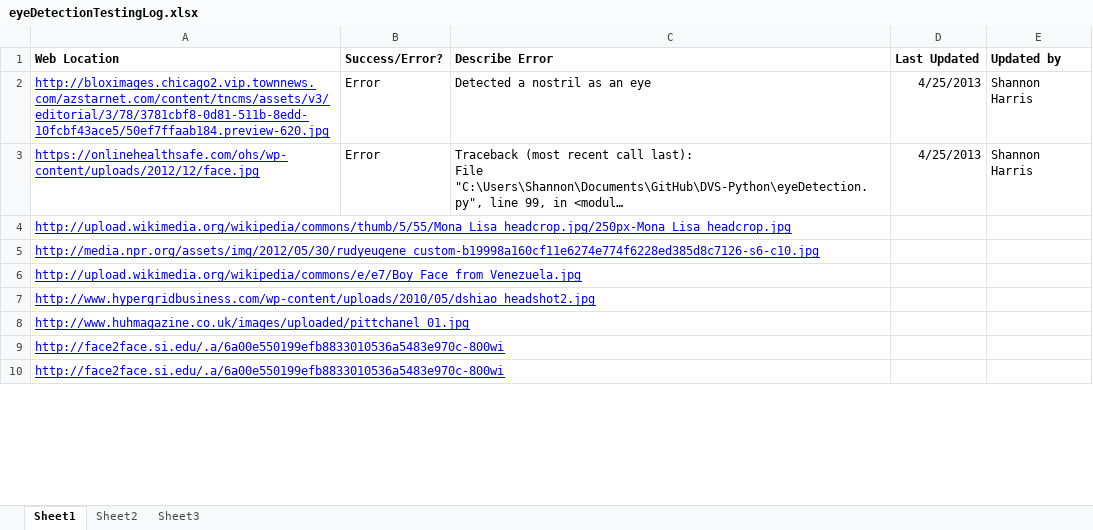
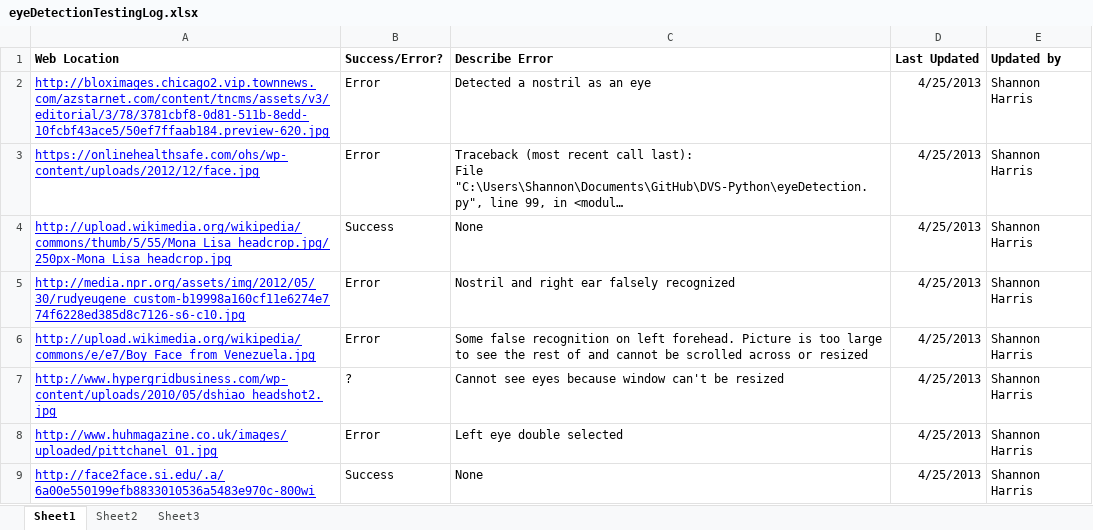
Before and after one commit to UCSD-TIES/DVS-Python, an Excel workbook: eyeDetectionTestingLog.xlsx, sheet Sheet1, drawn as a sheet; only a part is shown; long unchanged cells end in …; values as stored, in another font and other column widths than the file's, no borders; the diff covers the shown part only; the diff names each change by its address in the sheet, - before the commit and + after, or states it on an @@ line.

```diff
--- a/eyeDetectionTestingLog.xlsx (sheet Sheet1)
+++ b/eyeDetectionTestingLog.xlsx (sheet Sheet1)
-B4 (Success/Error?): (empty)
+B4 (Success/Error?): Success
-C4 (Describe Error): (empty)
+C4 (Describe Error): None
-D4:D9 (Last Updated): (empty)
+D4:D9 (Last Updated): 4/25/2013
-E4:E9 (Updated by): (empty)
+E4:E9 (Updated by): Shannon Harris
-B5:B6 (Success/Error?): (empty)
+B5:B6 (Success/Error?): Error
-C5 (Describe Error): (empty)
+C5 (Describe Error): Nostril and right ear falsely recognized
-C6 (Describe Error): (empty)
+C6 (Describe Error): Some false recognition on left forehead. Picture is too large to see the rest of and cannot be scrolled across or resized
-B7 (Success/Error?): (empty)
+B7 (Success/Error?): ?
-C7 (Describe Error): (empty)
+C7 (Describe Error): Cannot see eyes because window can't be resized
-B8 (Success/Error?): (empty)
+B8 (Success/Error?): Error
-C8 (Describe Error): (empty)
+C8 (Describe Error): Left eye double selected
-B9 (Success/Error?): (empty)
+B9 (Success/Error?): Success
-C9 (Describe Error): (empty)
+C9 (Describe Error): None
-row 10: http://face2face.si.edu/.a/6a00e550199efb8833010536a5483e970c-800wi
```
Also changed, not shown: 36 edited cells and cell formats elsewhere in this sheet.
